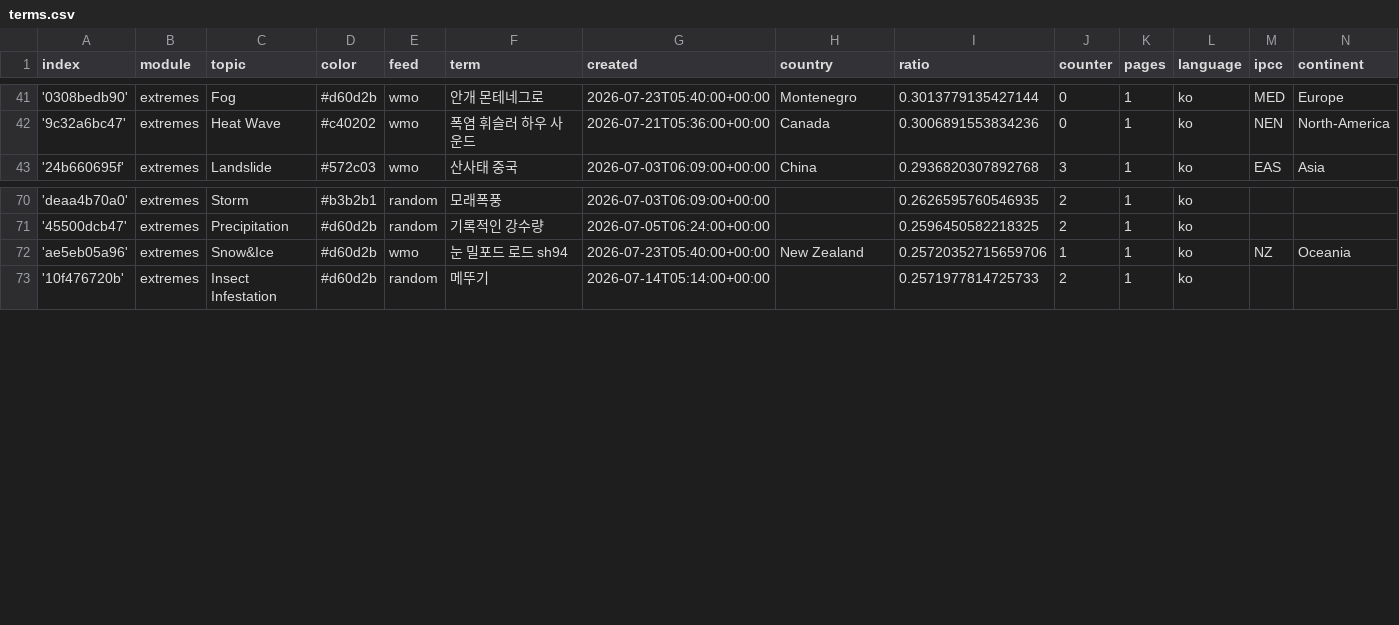
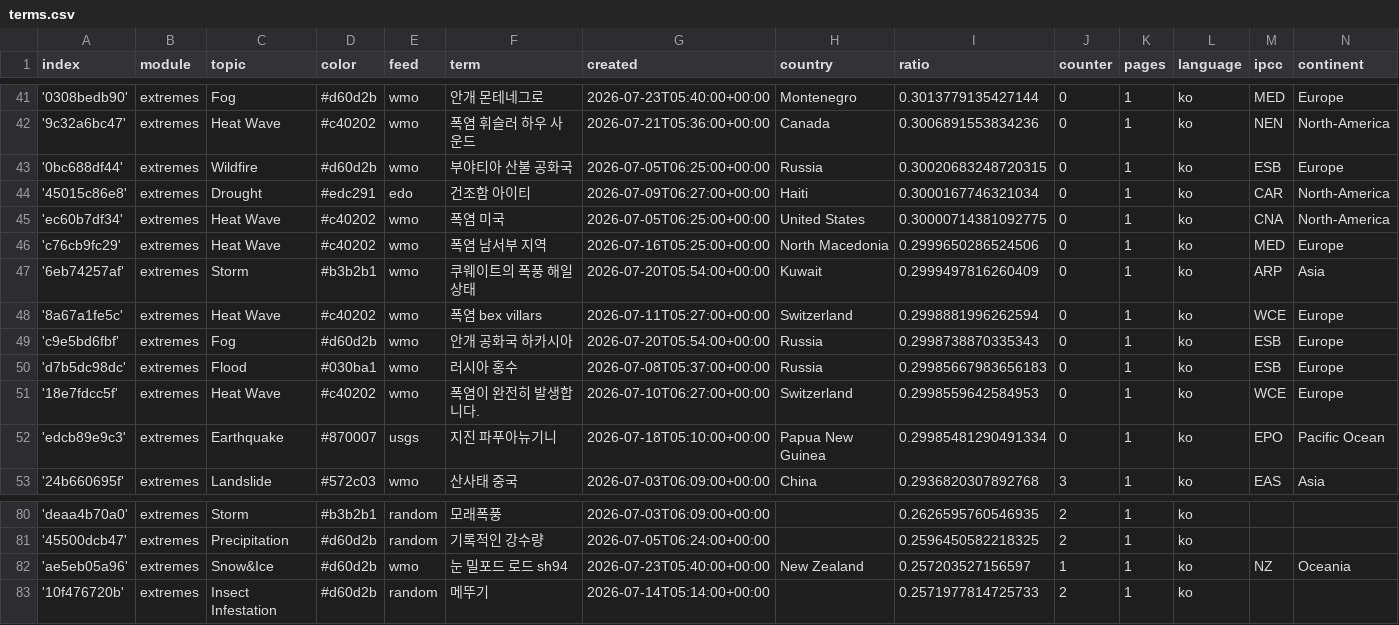
Before and after one commit to kamic-news/koreanExtremes, a CSV file: terms.csv, drawn as a sheet; only a part is shown, gaps mark what is left out.

Commit message:
Commit from GitHub Actions (import:0.0)

```diff
--- a/terms.csv
+++ b/terms.csv
@@ -42,2 +42,12 @@ index,module,topic,color,feed,term,created,country,ratio,counter,pages,language,
 '9c32a6bc47',extremes,Heat Wave,#c40202,wmo,폭염 휘슬러 하우 사운드,2026-07-21T05:36:00+00:00,Canada,0.3006891553834236,0,1,ko,NEN,North-America
+'0bc688df44',extremes,Wildfire,#d60d2b,wmo,부야티아 산불 공화국,2026-07-05T06:25:00+00:00,Russia,0.30020683248720315,0,1,ko,ESB,Europe
+'45015c86e8',extremes,Drought,#edc291,edo,건조함 아이티,2026-07-09T06:27:00+00:00,Haiti,0.3000167746321034,0,1,ko,CAR,North-America
+'ec60b7df34',extremes,Heat Wave,#c40202,wmo,폭염 미국,2026-07-05T06:25:00+00:00,United States,0.30000714381092775,0,1,ko,CNA,North-America
+'c76cb9fc29',extremes,Heat Wave,#c40202,wmo,폭염 남서부 지역,2026-07-16T05:25:00+00:00,North Macedonia,0.2999650286524506,0,1,ko,MED,Europe
+'6eb74257af',extremes,Storm,#b3b2b1,wmo,쿠웨이트의 폭풍 해일 상태,2026-07-20T05:54:00+00:00,Kuwait,0.2999497816260409,0,1,ko,ARP,Asia
+'8a67a1fe5c',extremes,Heat Wave,#c40202,wmo,폭염 bex villars,2026-07-11T05:27:00+00:00,Switzerland,0.2998881996262594,0,1,ko,WCE,Europe
+'c9e5bd6fbf',extremes,Fog,#d60d2b,wmo,안개 공화국 하카시아,2026-07-20T05:54:00+00:00,Russia,0.2998738870335343,0,1,ko,ESB,Europe
+'d7b5dc98dc',extremes,Flood,#030ba1,wmo,러시아 홍수,2026-07-08T05:37:00+00:00,Russia,0.29985667983656183,0,1,ko,ESB,Europe
+'18e7fdcc5f',extremes,Heat Wave,#c40202,wmo,폭염이 완전히 발생합니다.,2026-07-10T06:27:00+00:00,Switzerland,0.2998559642584953,0,1,ko,WCE,Europe
+'edcb89e9c3',extremes,Earthquake,#870007,usgs,지진 파푸아뉴기니,2026-07-18T05:10:00+00:00,Papua New Guinea,0.29985481290491334,0,1,ko,EPO,Pacific Ocean
 '24b660695f',extremes,Landslide,#572c03,wmo,산사태 중국,2026-07-03T06:09:00+00:00,China,0.2936820307892768,3,1,ko,EAS,Asia
@@ -71,3 +81,3 @@ index,module,topic,color,feed,term,created,country,ratio,counter,pages,language,
 '45500dcb47',extremes,Precipitation,#d60d2b,random,기록적인 강수량,2026-07-05T06:24:00+00:00,,0.2596450582218325,2,1,ko,,
-'ae5eb05a96',extremes,Snow&Ice,#d60d2b,wmo,눈 밀포드 로드 sh94,2026-07-23T05:40:00+00:00,New Zealand,0.25720352715659706,1,1,ko,NZ,Oceania
+'ae5eb05a96',extremes,Snow&Ice,#d60d2b,wmo,눈 밀포드 로드 sh94,2026-07-23T05:40:00+00:00,New Zealand,0.257203527156597,1,1,ko,NZ,Oceania
 '10f476720b',extremes,Insect Infestation,#d60d2b,random,메뚜기,2026-07-14T05:14:00+00:00,,0.2571977814725733,2,1,ko,,
```
